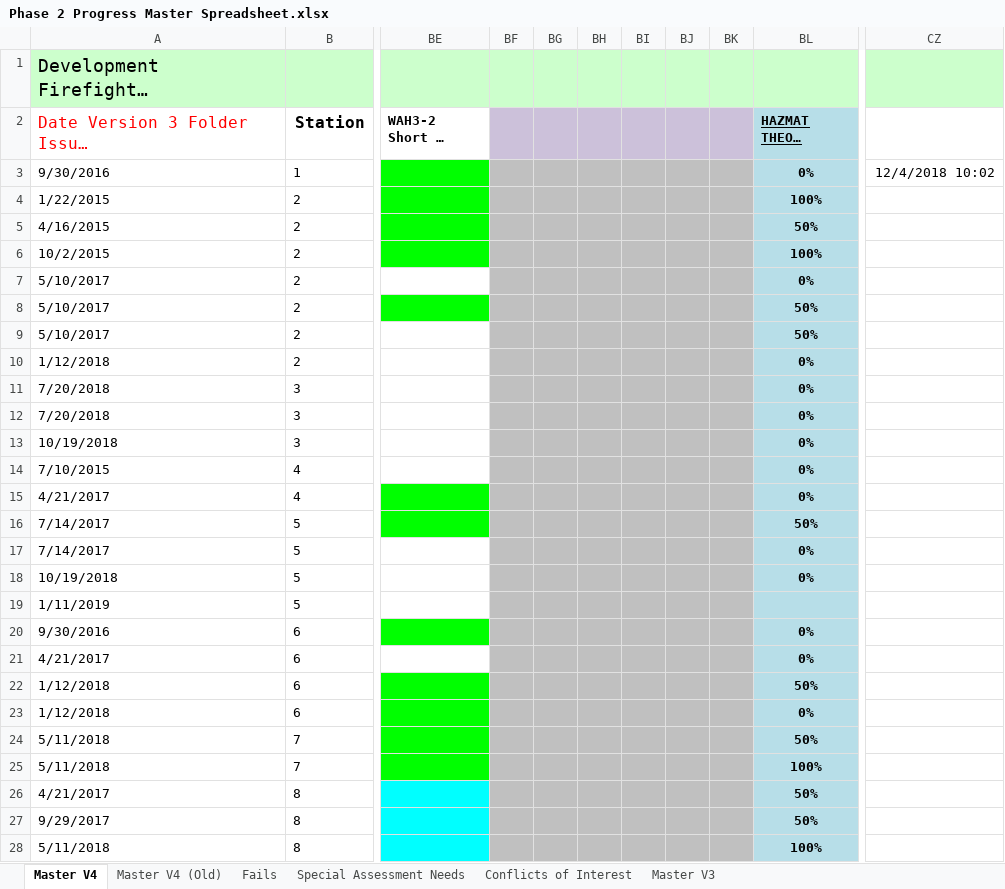
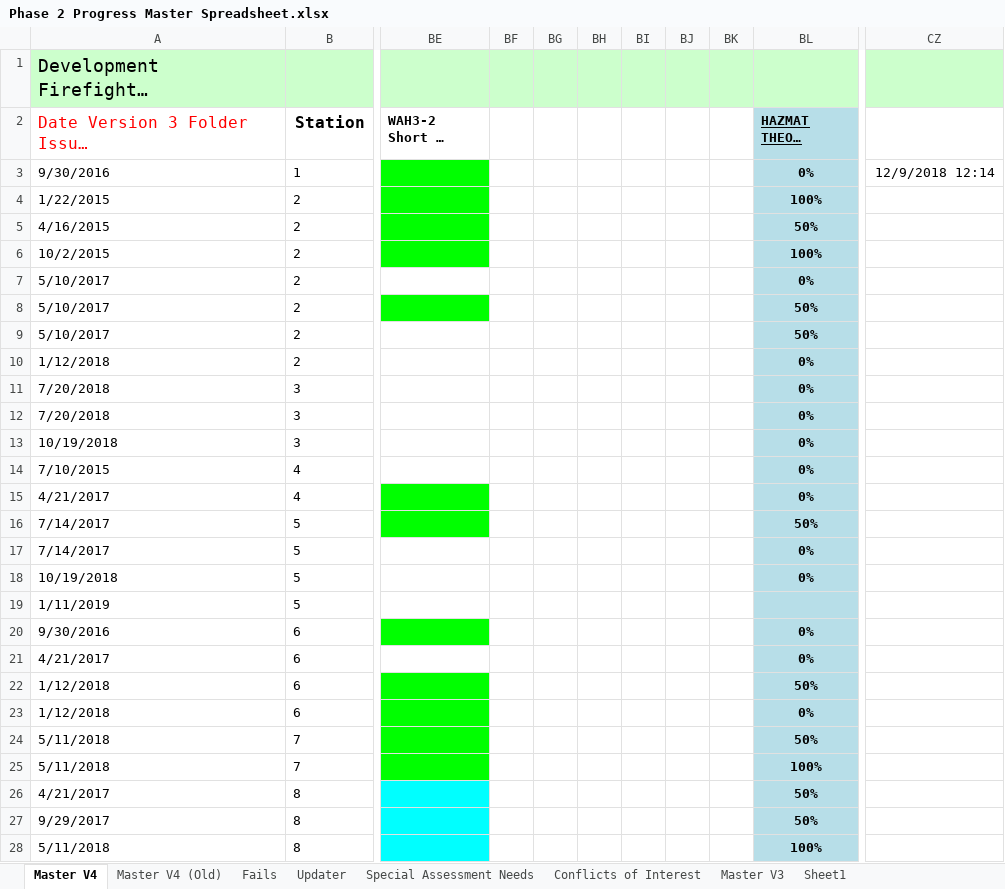
Before and after one commit to jules008/Phase2Folder, an Excel workbook: Phase 2 Progress Master Spreadsheet.xlsx, sheet Master V4, drawn as a sheet; only a part is shown, gaps mark what is left out; long unchanged cells end in …; values as stored, in another font and other column widths than the file's, no borders; charts and pictures and conditional formats not drawn; the diff covers the shown part only; the diff names each change by its address in the sheet, - before the commit and + after, or states it on an @@ line.

```diff
--- a/Phase 2 Progress Master Spreadsheet.xlsx (sheet Master V4)
+++ b/Phase 2 Progress Master Spreadsheet.xlsx (sheet Master V4)
@@ sheet tab unhidden: Updater @@
+sheet tab: Sheet1
-BF2:BK2 fill: #CCC1DA
+BF2:BK2 fill: none
-BF3:BK28 fill: #C0C0C0
+BF3:BK28 fill: none
-CZ3: 12/4/2018 10:02
+CZ3: 12/9/2018 12:14
```
Also changed, not shown: cell formats elsewhere in this sheet, sheet Master V3, hidden cells, charts or pictures.
